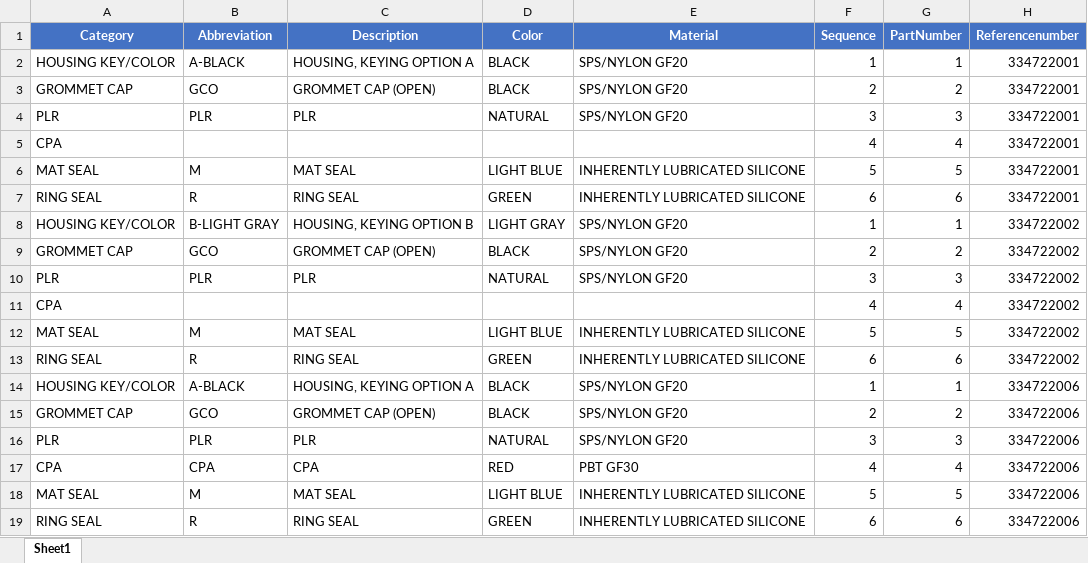
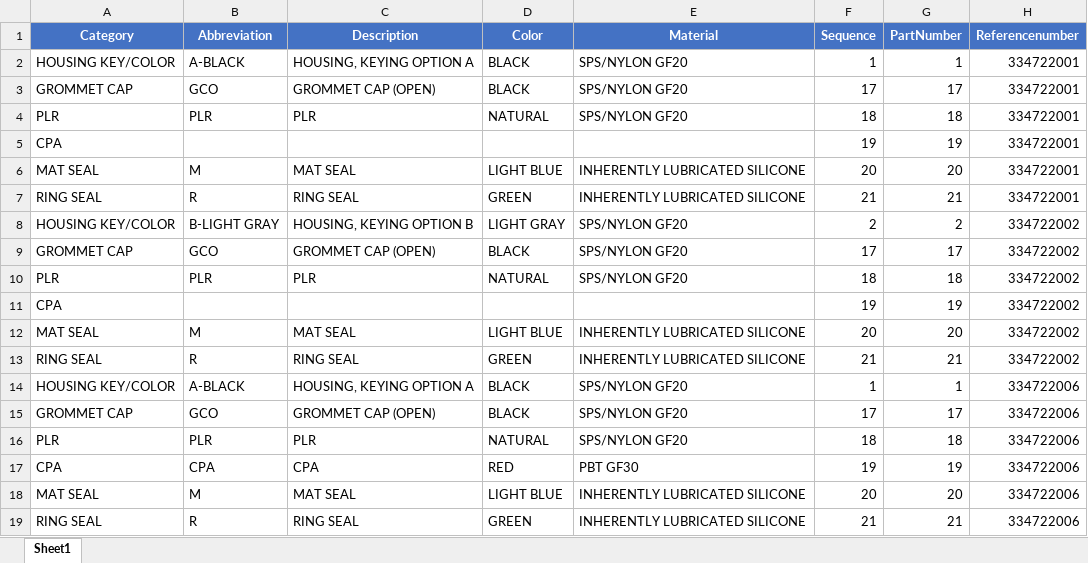
Before and after one commit to arjun-s-molex/CVP-2.0-Data-Prep-Automation, an Excel workbook: product family/MX150/MX150 2X10 RCPT (33472)/BOM.xlsx, sheet Sheet1, drawn as a sheet; only a part is shown; values as stored, in another font and other column widths than the file's, no borders; the diff covers the shown part only; the diff names each change by its address in the sheet, - before the commit and + after, or states it on an @@ line.

```diff
--- a/product family/MX150/MX150 2X10 RCPT (33472)/BOM.xlsx (sheet Sheet1)
+++ b/product family/MX150/MX150 2X10 RCPT (33472)/BOM.xlsx (sheet Sheet1)
-F3 (Sequence): 2
+F3 (Sequence): 17
-G3 (PartNumber): 2
+G3 (PartNumber): 17
-F4 (Sequence): 3
+F4 (Sequence): 18
-G4 (PartNumber): 3
+G4 (PartNumber): 18
-F5 (Sequence): 4
+F5 (Sequence): 19
-G5 (PartNumber): 4
+G5 (PartNumber): 19
-F6 (Sequence): 5
+F6 (Sequence): 20
-G6 (PartNumber): 5
+G6 (PartNumber): 20
-F7 (Sequence): 6
+F7 (Sequence): 21
-G7 (PartNumber): 6
+G7 (PartNumber): 21
-F8 (Sequence): 1
+F8 (Sequence): 2
-G8 (PartNumber): 1
+G8 (PartNumber): 2
-F9 (Sequence): 2
+F9 (Sequence): 17
-G9 (PartNumber): 2
+G9 (PartNumber): 17
-F10 (Sequence): 3
+F10 (Sequence): 18
-G10 (PartNumber): 3
+G10 (PartNumber): 18
-F11 (Sequence): 4
+F11 (Sequence): 19
-G11 (PartNumber): 4
+G11 (PartNumber): 19
-F12 (Sequence): 5
+F12 (Sequence): 20
-G12 (PartNumber): 5
+G12 (PartNumber): 20
-F13 (Sequence): 6
+F13 (Sequence): 21
-G13 (PartNumber): 6
+G13 (PartNumber): 21
-F15 (Sequence): 2
+F15 (Sequence): 17
-G15 (PartNumber): 2
+G15 (PartNumber): 17
-F16 (Sequence): 3
+F16 (Sequence): 18
-G16 (PartNumber): 3
+G16 (PartNumber): 18
-F17 (Sequence): 4
+F17 (Sequence): 19
-G17 (PartNumber): 4
+G17 (PartNumber): 19
-F18 (Sequence): 5
+F18 (Sequence): 20
-G18 (PartNumber): 5
+G18 (PartNumber): 20
-F19 (Sequence): 6
+F19 (Sequence): 21
-G19 (PartNumber): 6
+G19 (PartNumber): 21
```
Also changed, not shown: 344 edited cells elsewhere in this sheet, cvp sap tables/Z9DIR_MAT_SHEET.XLSX, product family/CMX/CMX 32 CKT (34868)/BOM.xlsx, 5 other files.
